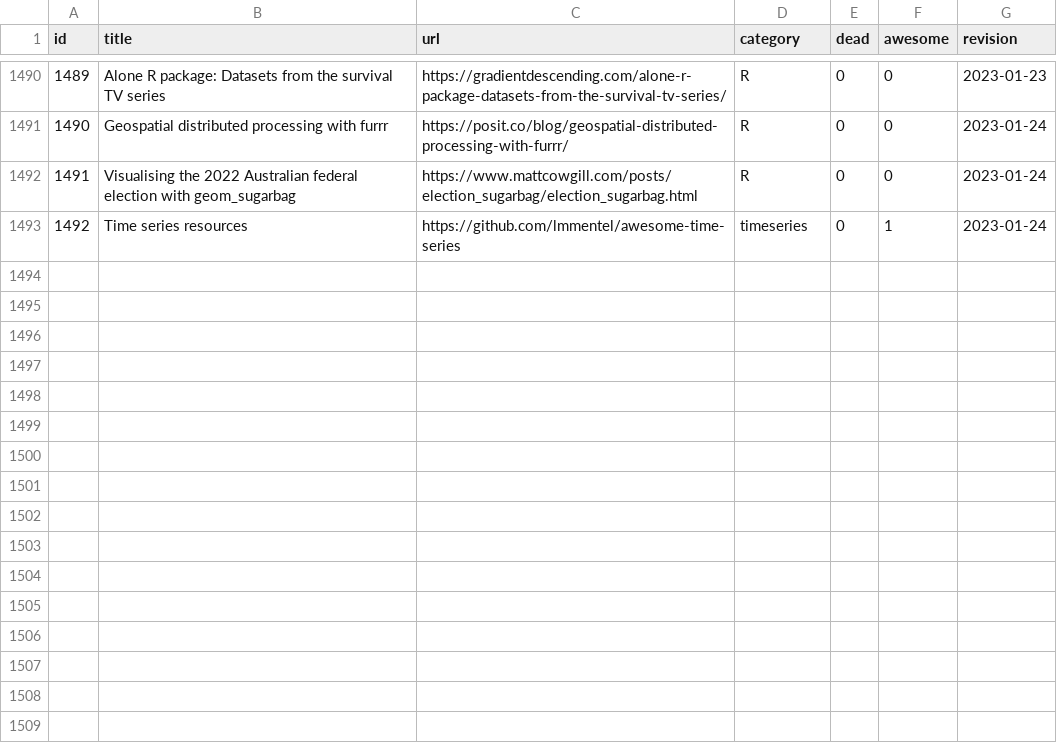
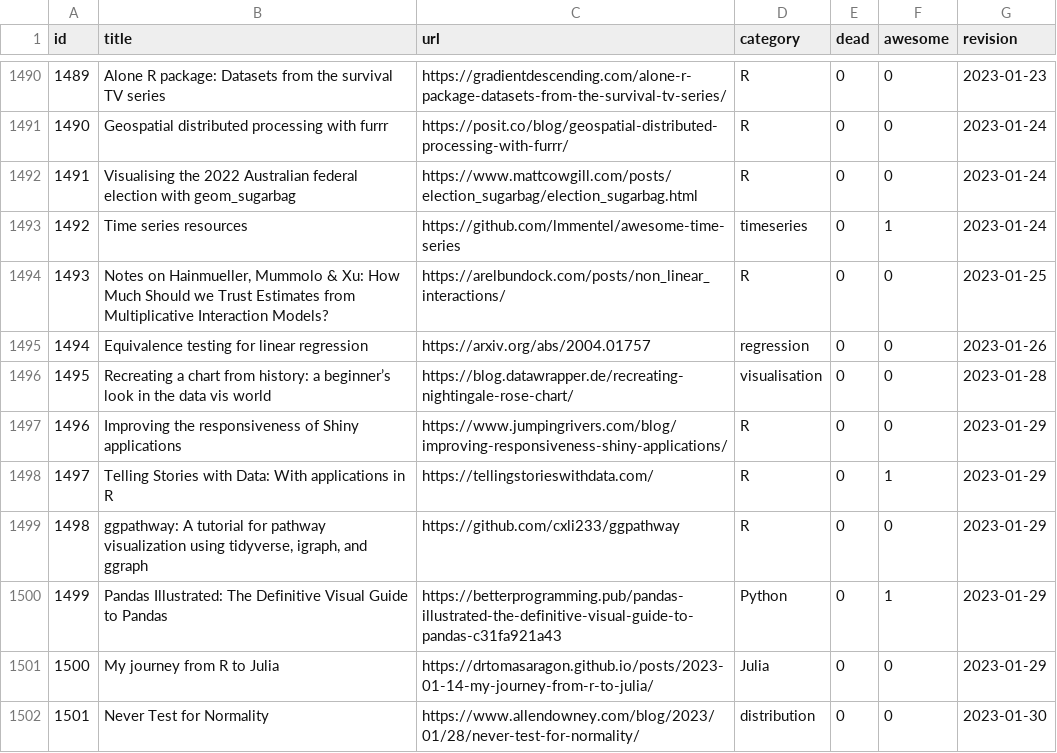
Before and after one commit to erikgahner/awesome-statistics, a CSV file: data.csv, drawn as a sheet; only a part is shown, gaps mark what is left out.

```diff
--- a/data.csv
+++ b/data.csv
@@ -1493 +1493,10 @@ id,title,url,category,dead,awesome,revision
 1492,"Time series resources",https://github.com/lmmentel/awesome-time-series,timeseries,0,1,"2023-01-24"
+1493,"Notes on Hainmueller, Mummolo & Xu: How Much Should we Trust Estimates from Multiplicative Interaction Models?",https://arelbundock.com/posts/non_linear_interactions/,R,0,0,"2023-01-25"
+1494,"Equivalence testing for linear regression",https://arxiv.org/abs/2004.01757,regression,0,0,"2023-01-26"
+1495,"Recreating a chart from history: a beginner’s look in the data vis world",https://blog.datawrapper.de/recreating-nightingale-rose-chart/,visualisation,0,0,"2023-01-28"
+1496,"Improving the responsiveness of Shiny applications",https://www.jumpingrivers.com/blog/improving-responsiveness-shiny-applications/,R,0,0,"2023-01-29"
+1497,"Telling Stories with Data: With applications in R",https://tellingstorieswithdata.com/,R,0,1,"2023-01-29"
+1498,"ggpathway: A tutorial for pathway visualization using tidyverse, igraph, and ggraph",https://github.com/cxli233/ggpathway,R,0,0,"2023-01-29"
+1499,"Pandas Illustrated: The Definitive Visual Guide to Pandas",https://betterprogramming.pub/pandas-illustrated-the-definitive-visual-guide-to-pandas-c31fa921a43,Python,0,1,"2023-01-29"
+1500,"My journey from R to Julia",https://drtomasaragon.github.io/posts/2023-01-14-my-journey-from-r-to-julia/,Julia,0,0,"2023-01-29"
+1501,"Never Test for Normality",https://www.allendowney.com/blog/2023/01/28/never-test-for-normality/,distribution,0,0,"2023-01-30"
```
Also changed, not shown: 1 other file.
